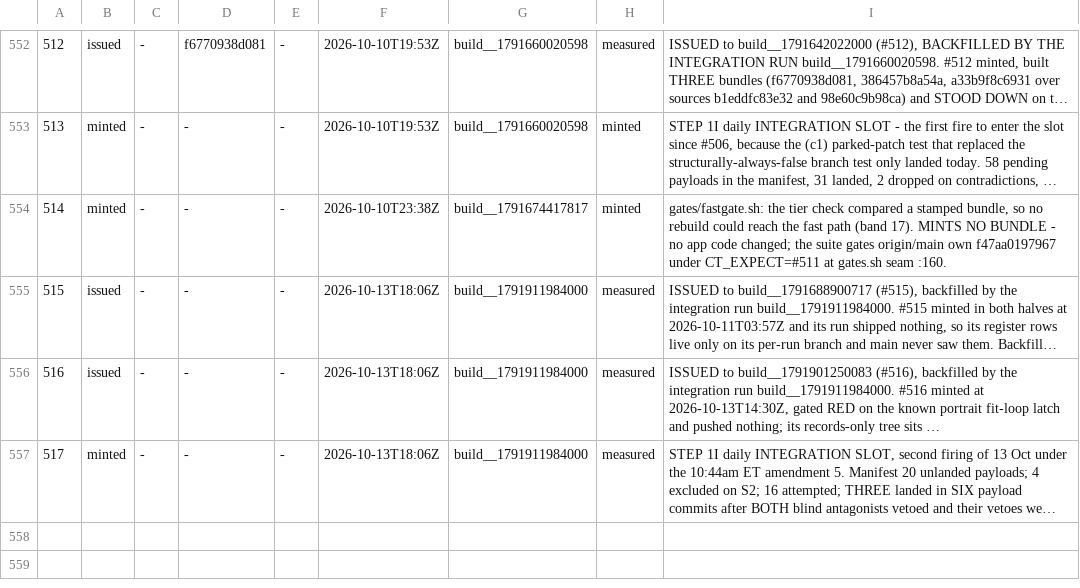
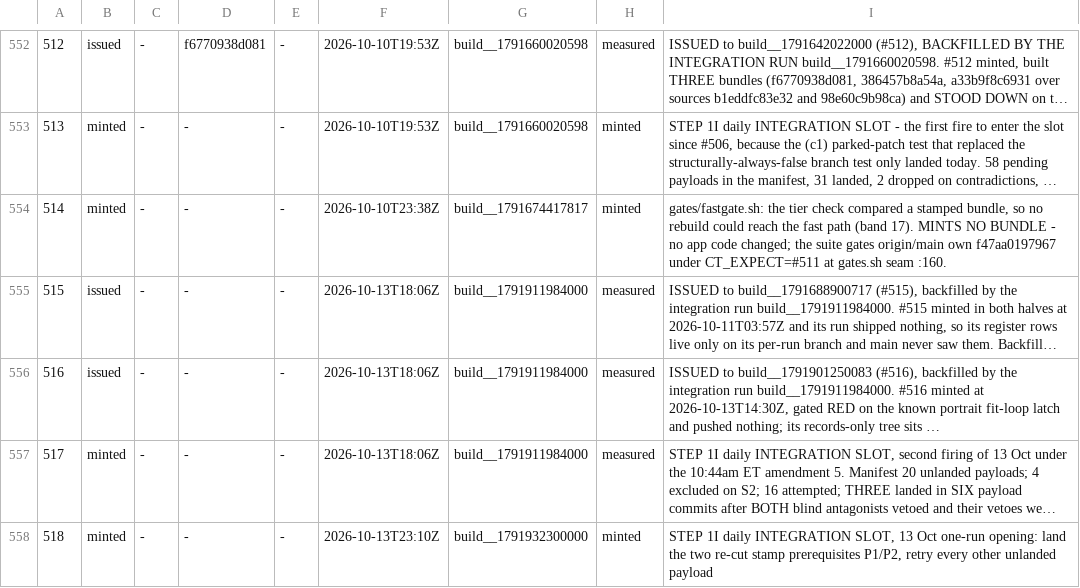
Before and after one commit to LearnToCheckmate/chess-trainer, a TSV file: gates/build-numbers.tsv, drawn as a sheet; only a part is shown, gaps mark what is left out; long unchanged cells end in …; the diff names each change by its address in the sheet, - before the commit and + after, or states it on an @@ line.

```diff
--- a/gates/build-numbers.tsv
+++ b/gates/build-numbers.tsv
+row 558: 518 | minted | - | - | - | 2026-10-13T23:10Z | build__1791932300000 | minted | STEP 1I daily INTEGRATION SLOT, 13 Oct one-run opening: land the two re-cut stamp prerequisites P1/P2, retry every other unlanded payload
```
